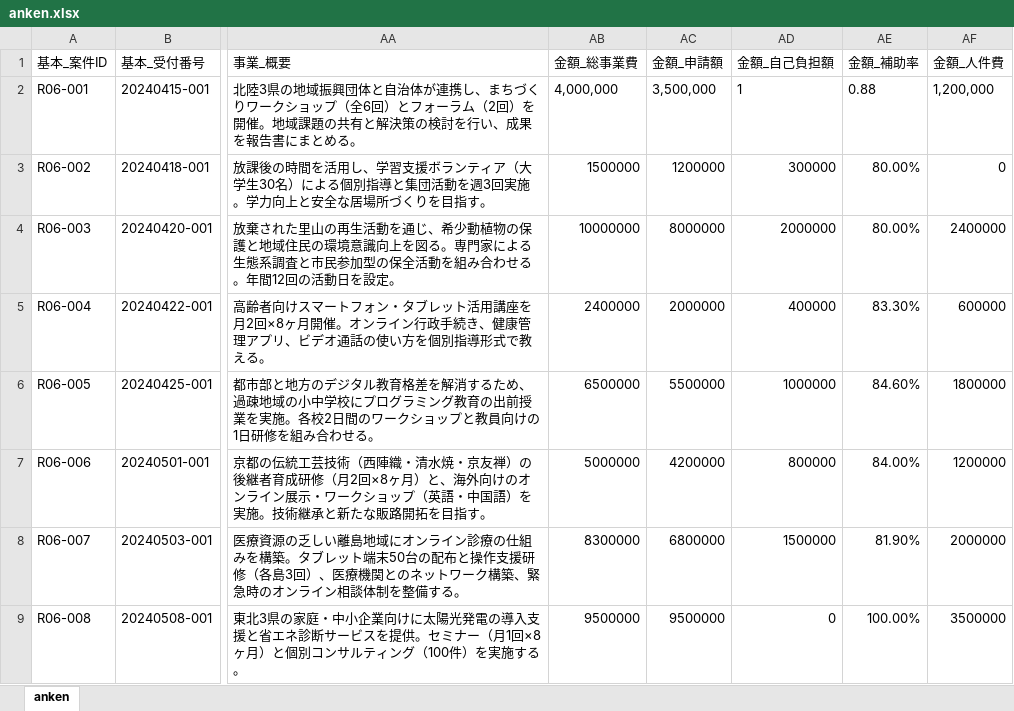
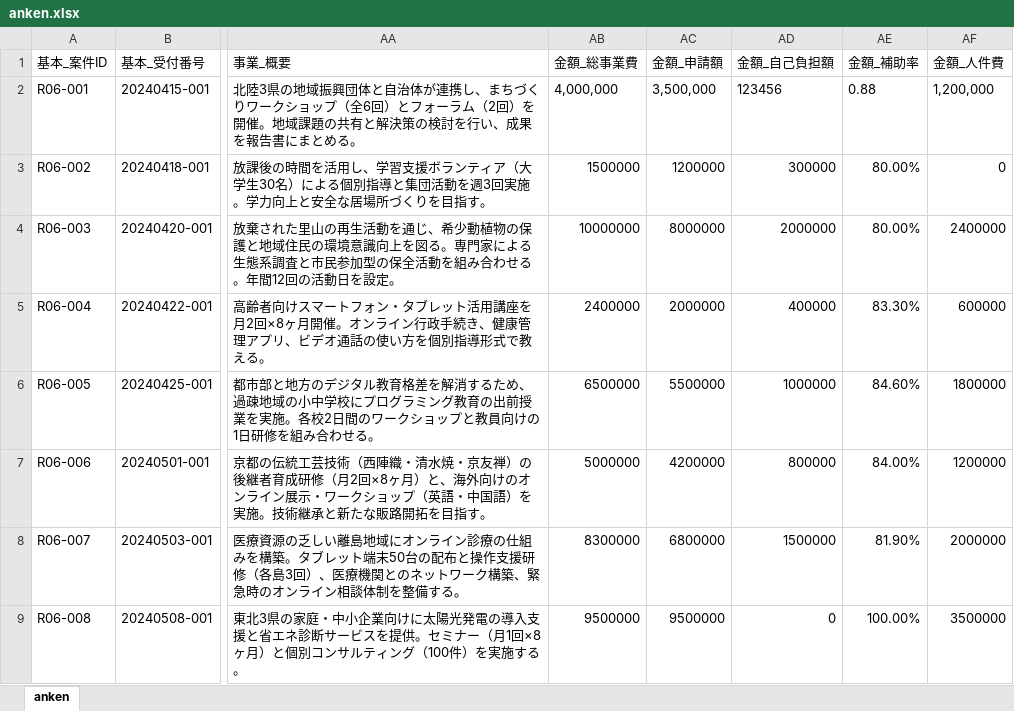
Before and after one commit to yn-sakana/shinsa, an Excel workbook: data/sample/table/anken.xlsx, sheet anken, drawn as a sheet; only a part is shown, gaps mark what is left out; values as stored, in another font and other column widths than the file's, no borders; table styles not drawn; the diff names each change by its address in the sheet, - before the commit and + after, or states it on an @@ line.

```diff
--- a/data/sample/table/anken.xlsx (sheet anken)
+++ b/data/sample/table/anken.xlsx (sheet anken)
-AD2 (金額_自己負担額): 1
+AD2 (金額_自己負担額): 123456
```
Also changed, not shown: 4 other files.
